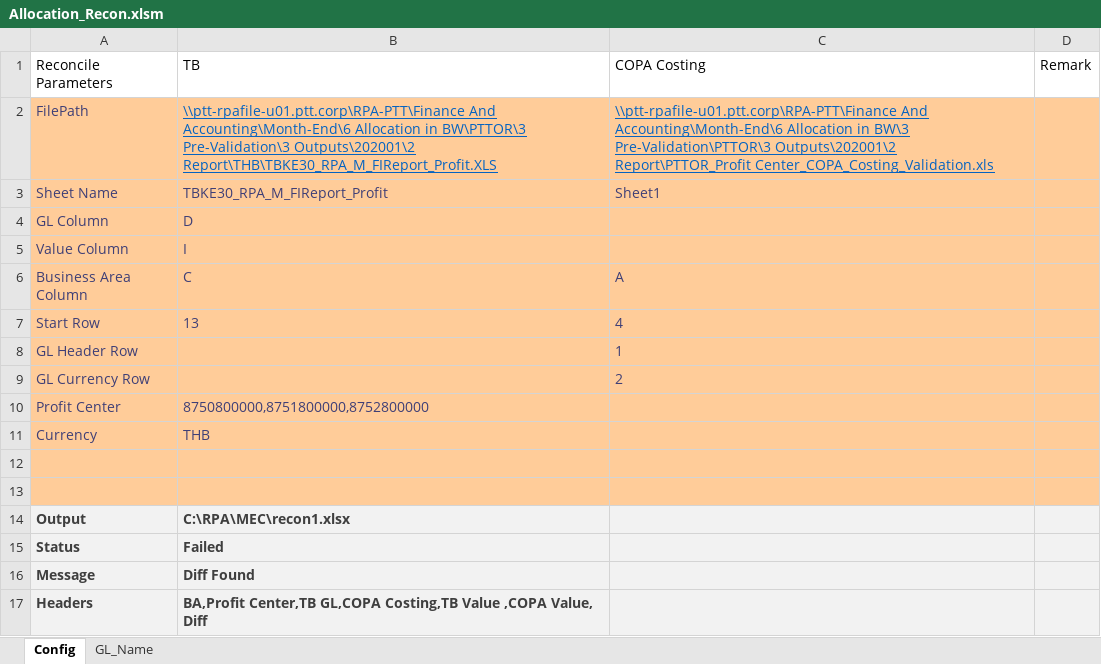
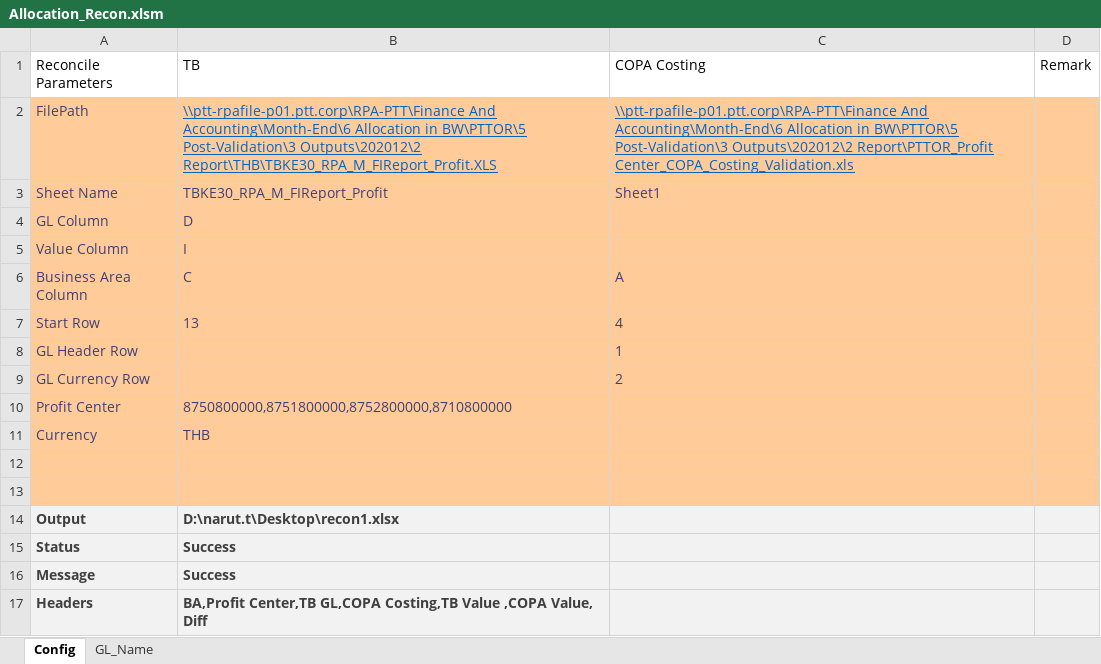
Before and after one commit to Lucyjung/Macro_VBA, an Excel workbook: MEC/Allocation_Recon.xlsm, sheet Config, drawn as a sheet; values as stored, in another font and other column widths than the file's, no borders; the diff names each change by its address in the sheet, - before the commit and + after, or states it on an @@ line.

```diff
--- a/MEC/Allocation_Recon.xlsm (sheet Config)
+++ b/MEC/Allocation_Recon.xlsm (sheet Config)
-B2 (TB): \\ptt-rpafile-u01.ptt.corp\RPA-PTT\Finance And Accounting\Month-End\6 Allocation in BW\PTTOR\3 Pre-Validation\3 Outputs\202001\2 Report\THB\TBKE30_RPA_M_FIReport_Profit.XLS
+B2 (TB): \\ptt-rpafile-p01.ptt.corp\RPA-PTT\Finance And Accounting\Month-End\6 Allocation in BW\PTTOR\5 Post-Validation\3 Outputs\202012\2 Report\THB\TBKE30_RPA_M_FIReport_Profit.XLS
-C2 (COPA Costing): \\ptt-rpafile-u01.ptt.corp\RPA-PTT\Finance And Accounting\Month-End\6 Allocation in BW\3 Pre-Validation\PTTOR\3 Outputs\202001\2 Report\PTTOR_Profit Center_COPA_Costing_Validation.xls
+C2 (COPA Costing): \\ptt-rpafile-p01.ptt.corp\RPA-PTT\Finance And Accounting\Month-End\6 Allocation in BW\PTTOR\5 Post-Validation\3 Outputs\202012\2 Report\PTTOR_Profit Center_COPA_Costing_Validation.xls
-B10 (TB): 8750800000,8751800000,8752800000
+B10 (TB): 8750800000,8751800000,8752800000,8710800000
-B14 (TB): C:\RPA\MEC\recon1.xlsx
+B14 (TB): D:\narut.t\Desktop\recon1.xlsx
-B15 (TB): Failed
+B15 (TB): Success
-B16 (TB): Diff Found
+B16 (TB): Success
```
Also changed, not shown: MEC/Allocation_Macro.xlsm.
